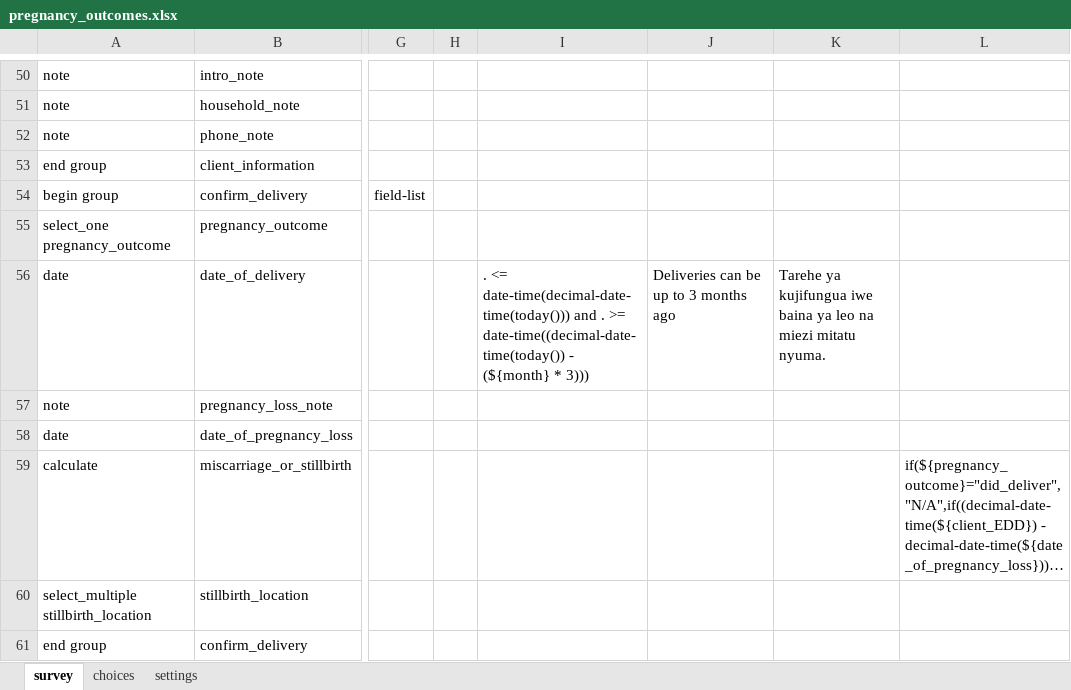
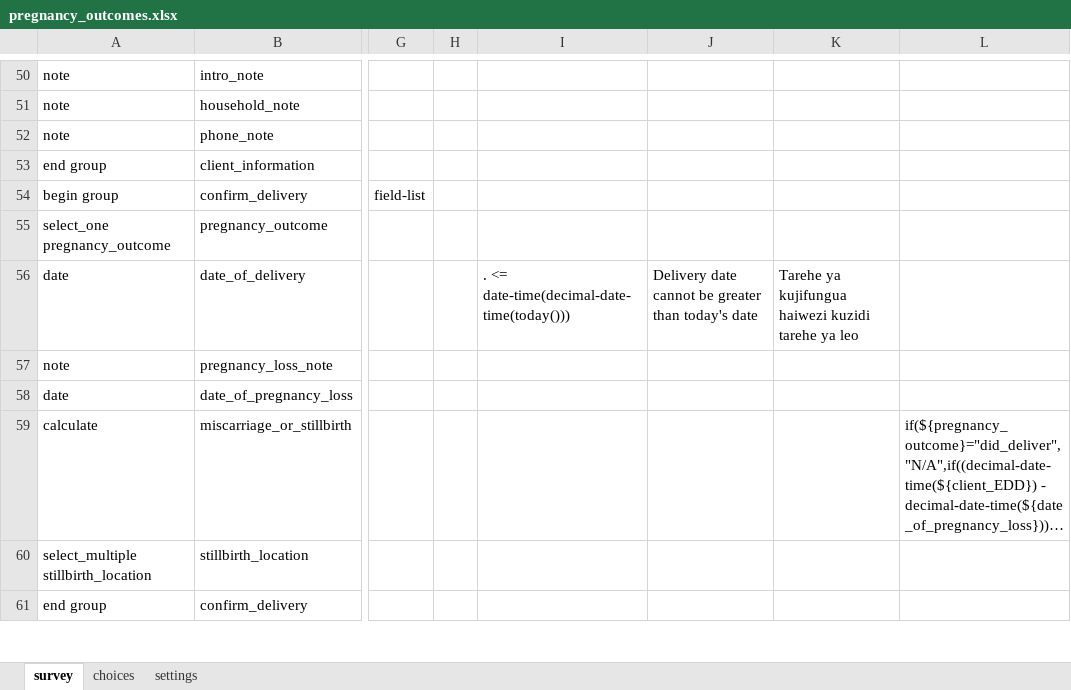
Before and after one commit to sookwalinga/cht-core, an Excel workbook: forms/app/pregnancy_outcomes.xlsx, sheet survey, drawn as a sheet; only a part is shown, gaps mark what is left out; long unchanged cells end in …; values as stored, in another font and other column widths than the file's, no borders; the diff names each change by its address in the sheet, - before the commit and + after, or states it on an @@ line.

```diff
--- a/forms/app/pregnancy_outcomes.xlsx (sheet survey)
+++ b/forms/app/pregnancy_outcomes.xlsx (sheet survey)
-I56: …<= date-time(decimal-date-time(today())) and . >= date-time((decimal-date-time(today()) - (${month} * 3)))
+I56: …<= date-time(decimal-date-time(today()))
-J56: Deliveries can be up to 3 months ago
+J56: Delivery date cannot be greater than today's date
-K56: …ya kujifungua iwe baina ya leo na miezi mitatu nyuma.
+K56: …ya kujifungua haiwezi kuzidi tarehe ya leo
```
Also changed, not shown: forms/app/chv_youth_peer_education.xlsx, forms/app/infant_child.xlsx, 20 other files.
